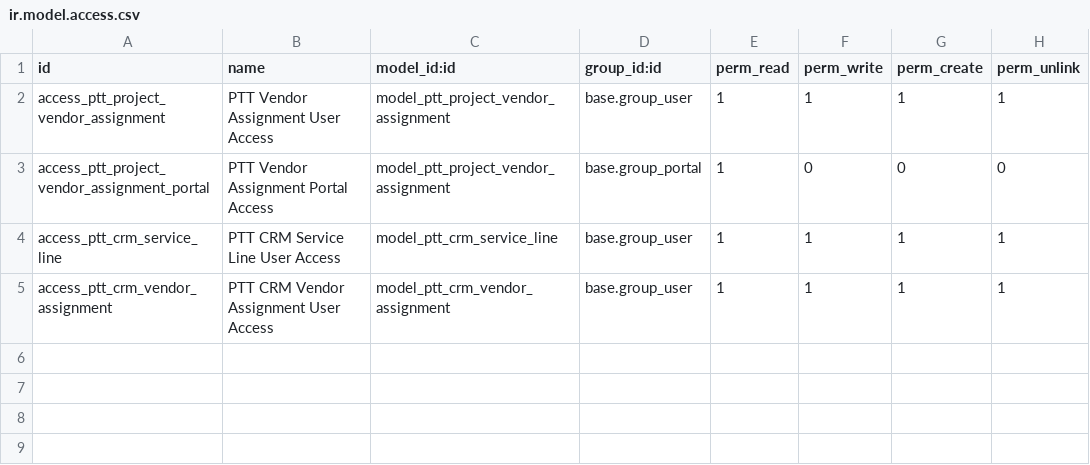
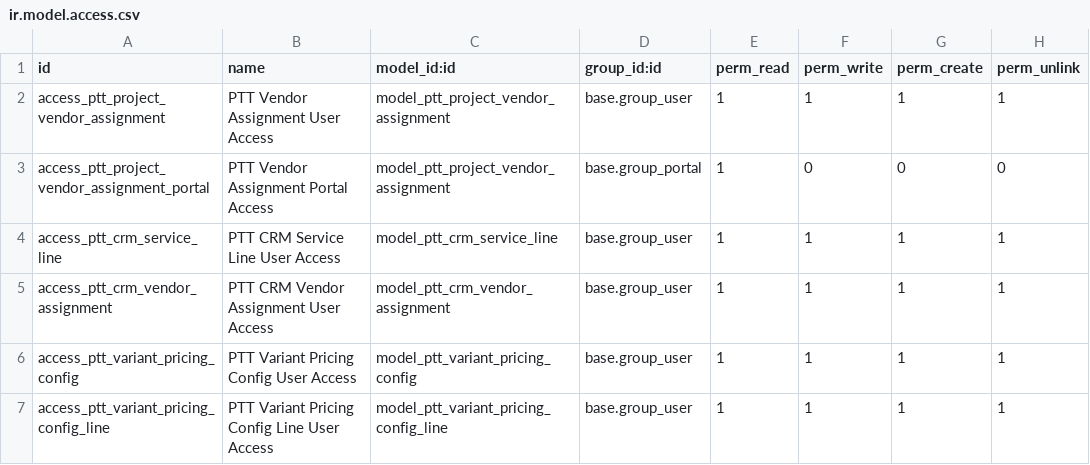
Before and after one commit to IToldegloryventures/Party-Time-Odoo, a CSV file: addons/ptt_business_core/security/ir.model.access.csv, drawn as a sheet.

Commit message:
Fix variant pricing wizard: Add access rights and initialization script

```diff
--- a/addons/ptt_business_core/security/ir.model.access.csv
+++ b/addons/ptt_business_core/security/ir.model.access.csv
@@ -5 +5,3 @@ access_ptt_crm_service_line,PTT CRM Service Line User Access,model_ptt_crm_servi
 access_ptt_crm_vendor_assignment,PTT CRM Vendor Assignment User Access,model_ptt_crm_vendor_assignment,base.group_user,1,1,1,1
+access_ptt_variant_pricing_config,PTT Variant Pricing Config User Access,model_ptt_variant_pricing_config,base.group_user,1,1,1,1
+access_ptt_variant_pricing_config_line,PTT Variant Pricing Config Line User Access,model_ptt_variant_pricing_config_line,base.group_user,1,1,1,1
```
Also changed, not shown: 1 other file.
